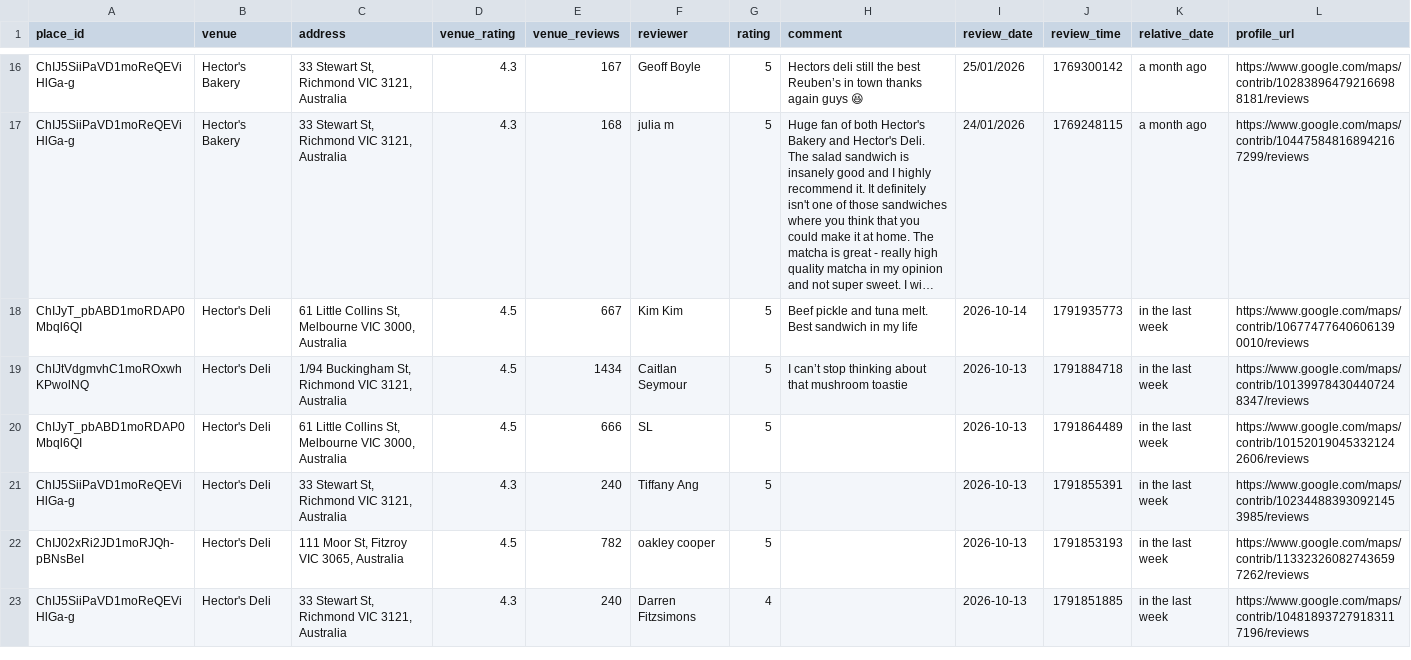
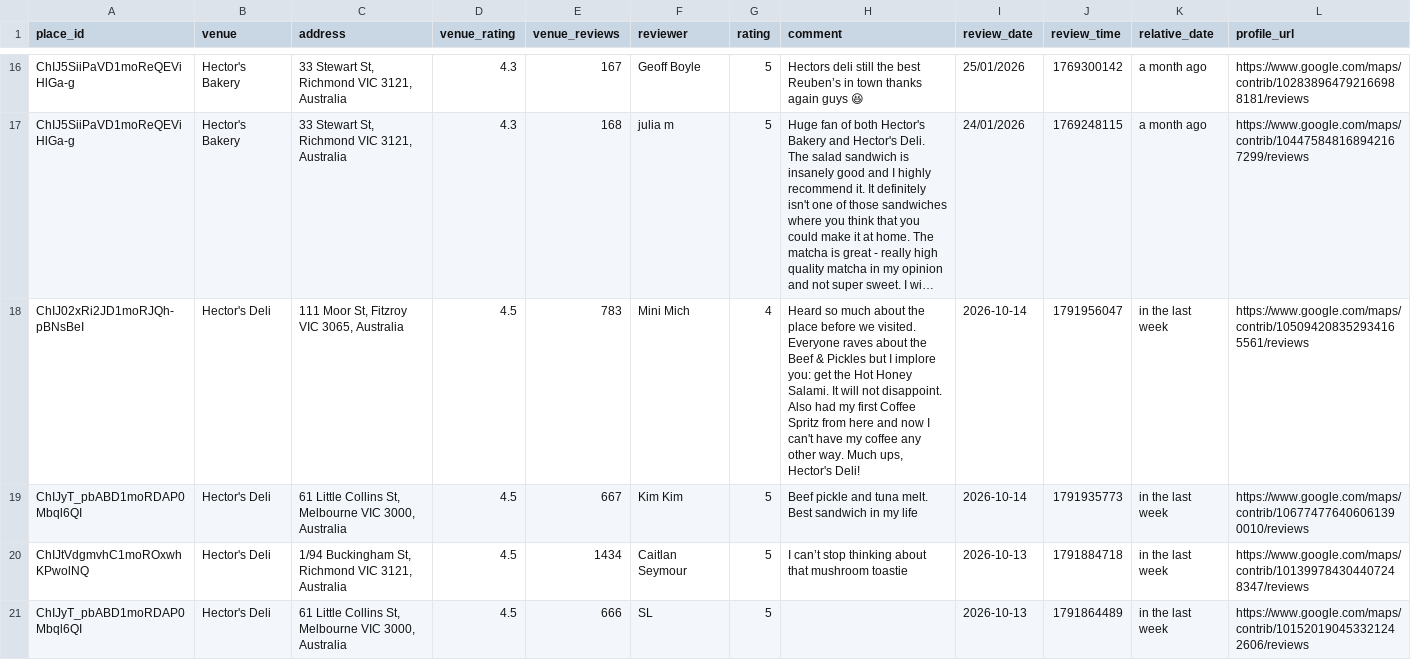
Before and after one commit to hecticanalysis-creator/hectic_review_dash, a CSV file: google_reviews.csv, drawn as a sheet; only a part is shown, gaps mark what is left out; the shorter side is filled out with more unchanged rows; long unchanged cells end in …; rows hold the shown columns only; ↵ is a line break in a cell; the diff covers the shown part only; the diff names each change by its address in the sheet, - before the commit and + after, or states it on an @@ line.

Commit message:
Update reviews — 2026-10-14 17:18

```diff
--- a/google_reviews.csv
+++ b/google_reviews.csv
+row 18: ChIJ02xRi2JD1moRJQh-pBNsBeI | Hector's Deli | 111 Moor St, Fitzroy VIC 3065, Australia | 4.5 | 783 | Mini Mich | 4 | Heard so much about the place before we visited. Everyone raves about the Beef & Pickles but I implore you: get the Hot Honey Salami. It will not disappoint. ↵ Also had my first Coffee Spritz from here and now I can't have my coffee any other way. Much ups, Hector's Deli! | 2026-10-14 | 1791956047 | in the last week | https://www.google.com/maps/contrib/105094208352934165561/reviews
```
Also changed, not shown: 1 added row elsewhere in this file.
